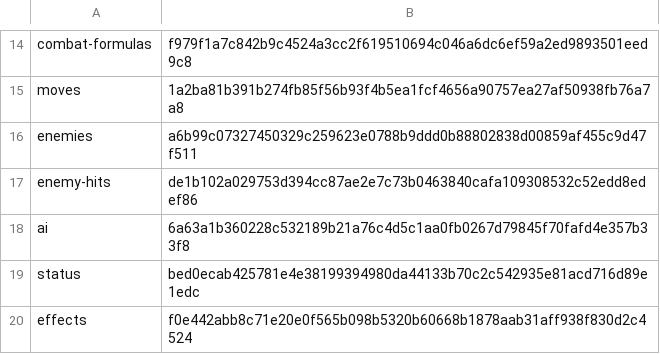
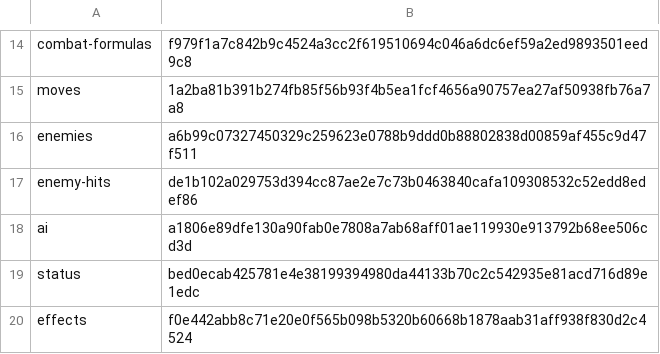
Before and after one commit to jeffnyman/mensis, a TSV file: tools/check-hashes.tsv, drawn as a sheet; only a part is shown, gaps mark what is left out.

```diff
--- a/tools/check-hashes.tsv
+++ b/tools/check-hashes.tsv
@@ -17,3 +17,3 @@ enemies	a6b99c07327450329c259623e0788b9ddd0b88802838d00859af455c9d47f511
 enemy-hits	de1b102a029753d394cc87ae2e7c73b0463840cafa109308532c52edd8edef86
-ai	6a63a1b360228c532189b21a76c4d5c1aa0fb0267d79845f70fafd4e357b33f8
+ai	a1806e89dfe130a90fab0e7808a7ab68aff01ae119930e913792b68ee506cd3d
 status	bed0ecab425781e4e38199394980da44133b70c2c542935e81acd716d89e1edc
```
Also changed, not shown: 4 other files.
